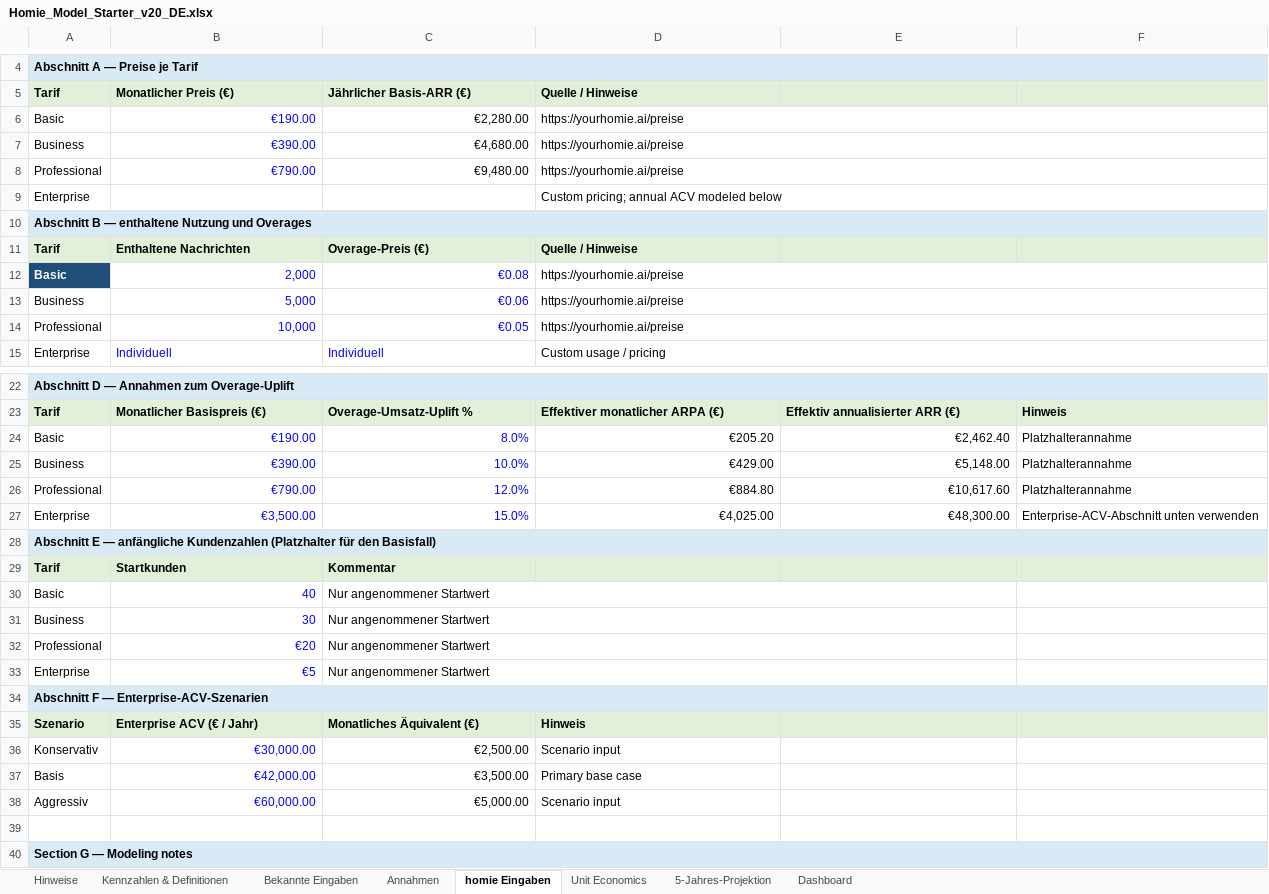
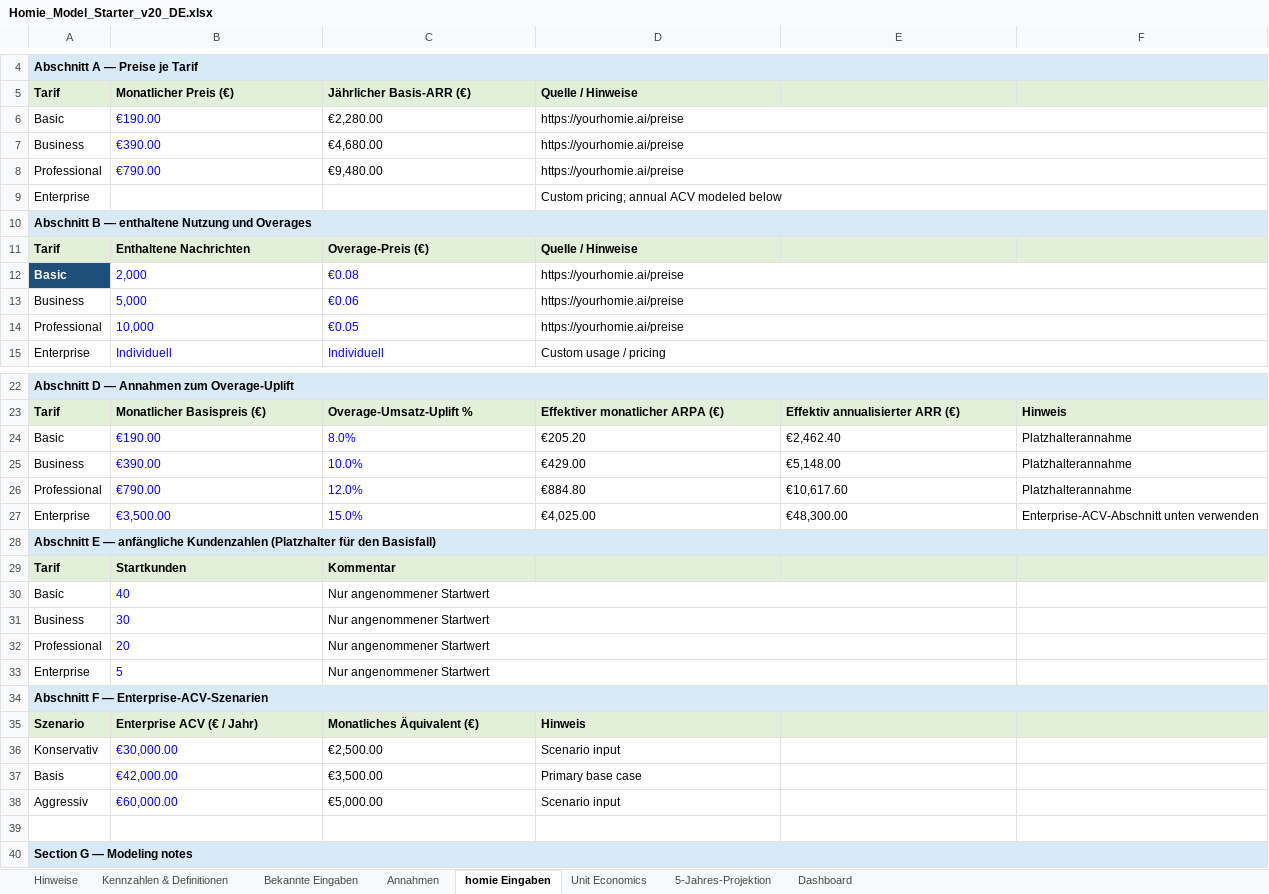
Before and after one commit to CarlitosBrazil/homie-strategic-brief, an Excel workbook: assets/financial_model/Homie_Model_Starter_v20_DE.xlsx, sheet homie Eingaben, drawn as a sheet; only a part is shown, gaps mark what is left out; values as stored, in another font and other column widths than the file's, no borders; the diff names each change by its address in the sheet, - before the commit and + after, or states it on an @@ line.

```diff
--- a/assets/financial_model/Homie_Model_Starter_v20_DE.xlsx (sheet homie Eingaben)
+++ b/assets/financial_model/Homie_Model_Starter_v20_DE.xlsx (sheet homie Eingaben)
-B6:C8 alignment: right
+B6:C8 alignment: left
-B12:C14 alignment: right
+B12:C14 alignment: left
-B24:E27 alignment: right
+B24:E27 alignment: left
-B30:B33 alignment: right
+B30:B33 alignment: left
-B32: €20
+B32: 20
-B33: €5
+B33: 5
-B36:C38 alignment: right
+B36:C38 alignment: left
```
Also changed, not shown: sheet Annahmen, sheet Kennzahlen & Definitionen, sheet 5-Jahres-Projektion, 9 other files.
